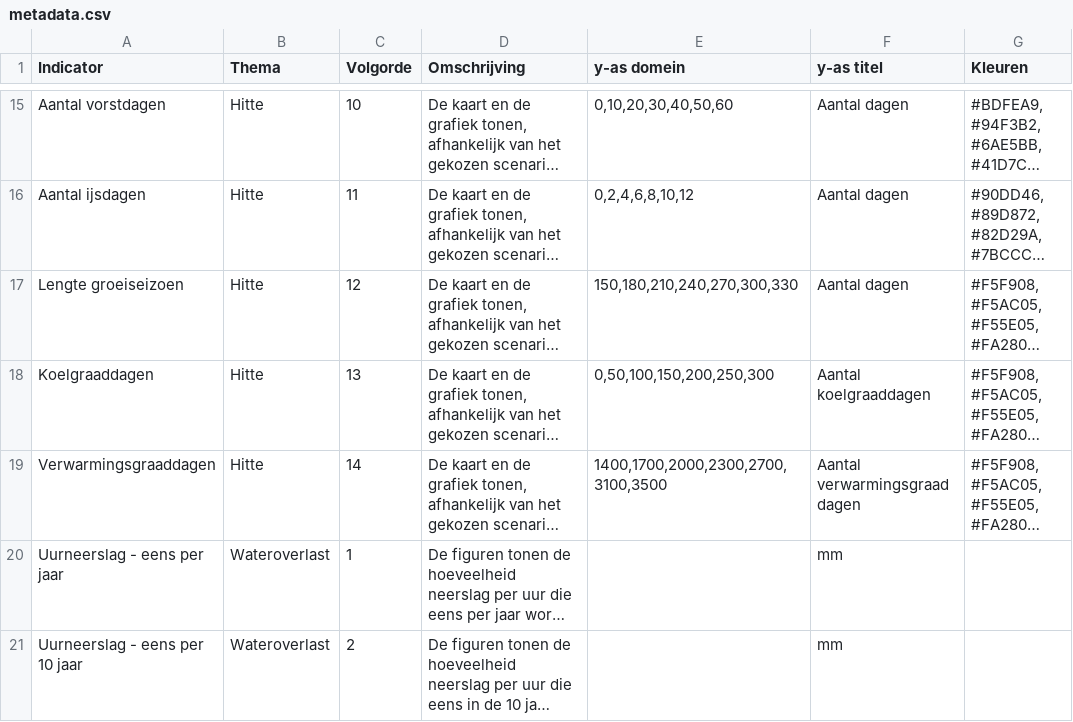
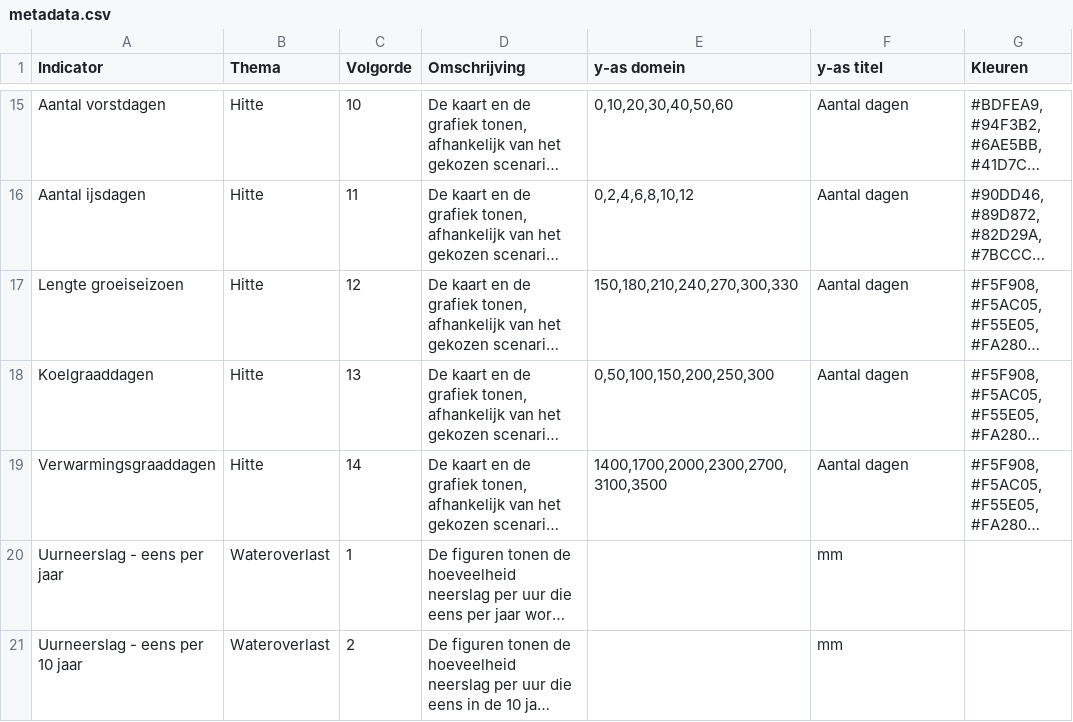
Before and after one commit to Climate-Adaptation-Services/knmi-statistieken-data, a CSV file: metadata.csv, drawn as a sheet; only a part is shown, gaps mark what is left out; long unchanged cells end in …; the diff names each change by its address in the sheet, - before the commit and + after, or states it on an @@ line.

Commit message:
Update metadata.csv

```diff
--- a/metadata.csv
+++ b/metadata.csv
-F18 (y-as titel): Aantal koelgraaddagen
+F18 (y-as titel): Aantal dagen
-F19 (y-as titel): Aantal verwarmingsgraaddagen
+F19 (y-as titel): Aantal dagen
```
